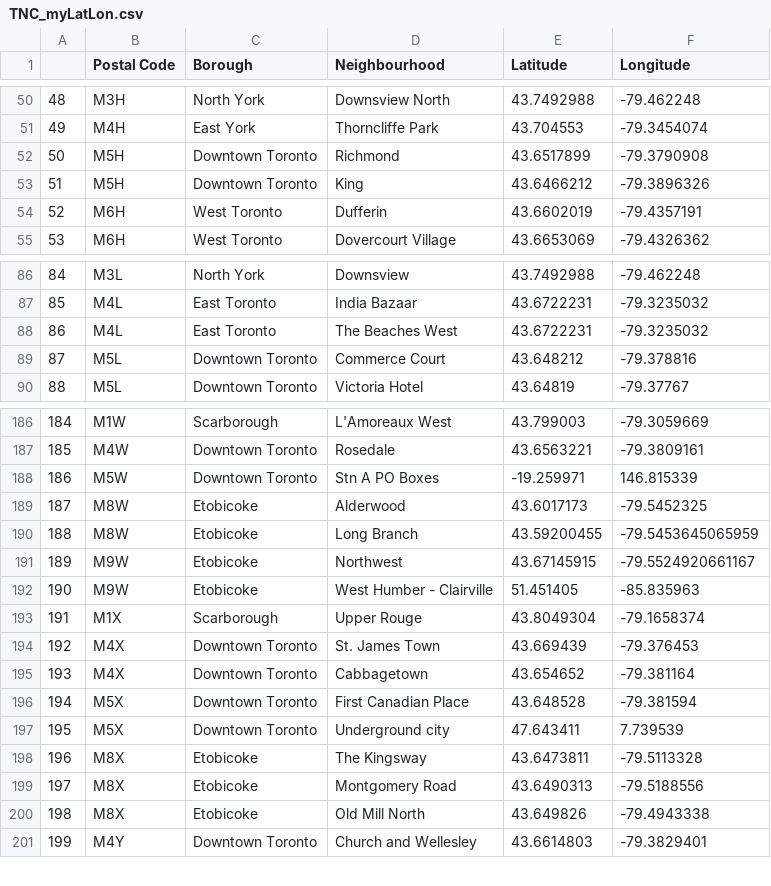
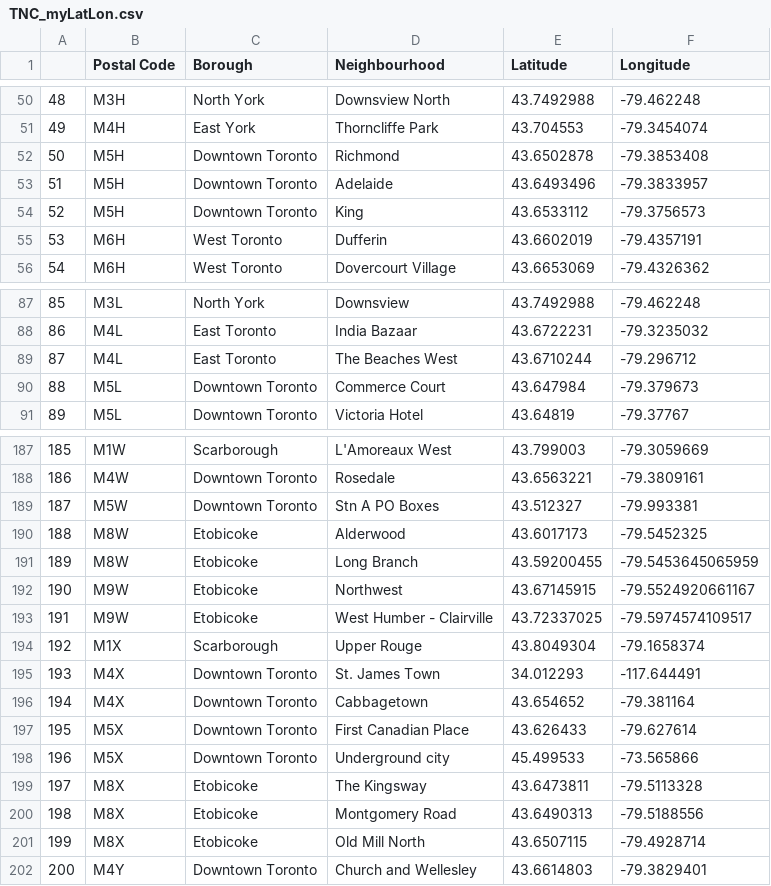
Before and after one commit to khofler/Coursera_Capstone, a CSV file: TNC_myLatLon.csv, drawn as a sheet; only a part is shown, gaps mark what is left out; addresses are those after the commit; the diff covers the shown part only; the diff names each change by its address in the sheet, - before the commit and + after, or states it on an @@ line.

```diff
--- a/TNC_myLatLon.csv
+++ b/TNC_myLatLon.csv
-E52 (Latitude): 43.6517899
+E52 (Latitude): 43.6502878
-F52 (Longitude): -79.3790908
+F52 (Longitude): -79.3853408
+row 53: 51 | M5H | Downtown Toronto | Adelaide | 43.6493496 | -79.3833957
@@ column A renumbered from row 54 down @@
-E54 (Latitude): 43.6466212
+E54 (Latitude): 43.6533112
-F54 (Longitude): -79.3896326
+F54 (Longitude): -79.3756573
-E89 (Latitude): 43.6722231
+E89 (Latitude): 43.6710244
-F89 (Longitude): -79.3235032
+F89 (Longitude): -79.296712
-E90 (Latitude): 43.648212
+E90 (Latitude): 43.647984
-F90 (Longitude): -79.378816
+F90 (Longitude): -79.379673
-E189 (Latitude): -19.259971
+E189 (Latitude): 43.512327
-F189 (Longitude): 146.815339
+F189 (Longitude): -79.993381
-E193 (Latitude): 51.451405
+E193 (Latitude): 43.72337025
-F193 (Longitude): -85.835963
+F193 (Longitude): -79.5974574109517
-E195 (Latitude): 43.669439
+E195 (Latitude): 34.012293
-F195 (Longitude): -79.376453
+F195 (Longitude): -117.644491
-E197 (Latitude): 43.648528
+E197 (Latitude): 43.626433
-F197 (Longitude): -79.381594
+F197 (Longitude): -79.627614
-E198 (Latitude): 47.643411
+E198 (Latitude): 45.499533
-F198 (Longitude): 7.739539
+F198 (Longitude): -73.565866
-E201 (Latitude): 43.649826
+E201 (Latitude): 43.6507115
-F201 (Longitude): -79.4943338
+F201 (Longitude): -79.4928714
```
Also changed, not shown: 50 edited cells elsewhere in this file, 4 other files.
